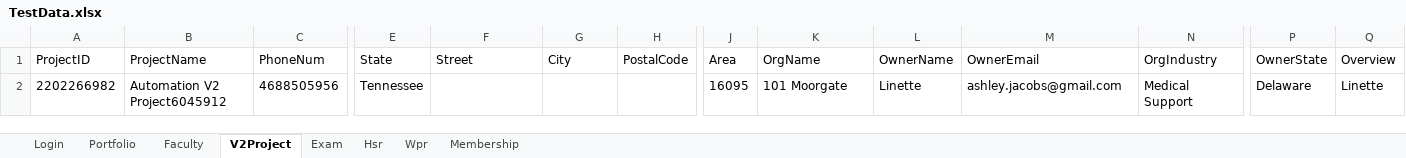
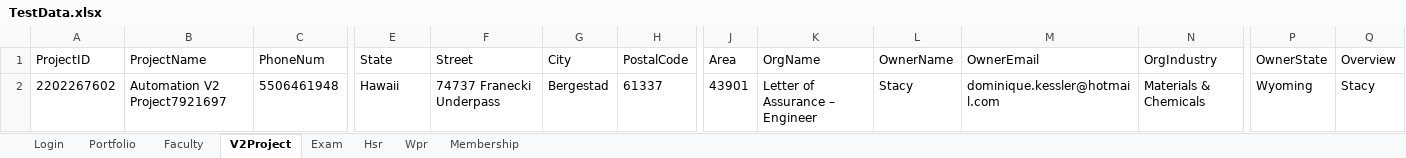
Before and after one commit to hNagesh/TDD_HireProus_project, an Excel workbook: TestData.xlsx, sheet V2Project, drawn as a sheet; only a part is shown, gaps mark what is left out; values as stored, in another font and other column widths than the file's, no borders; the diff covers the shown part only; the diff names each change by its address in the sheet, - before the commit and + after, or states it on an @@ line.

```diff
--- a/TestData.xlsx (sheet V2Project)
+++ b/TestData.xlsx (sheet V2Project)
-A2 (ProjectID): 2202266982
+A2 (ProjectID): 2202267602
-B2 (ProjectName): Automation V2 Project6045912
+B2 (ProjectName): Automation V2 Project7921697
-C2 (PhoneNum): 4688505956
+C2 (PhoneNum): 5506461948
-E2 (State): Tennessee
+E2 (State): Hawaii
-F2 (Street): (empty)
+F2 (Street): 74737 Franecki Underpass
-G2 (City): (empty)
+G2 (City): Bergestad
-H2 (PostalCode): (empty)
+H2 (PostalCode): 61337
-J2 (Area): 16095
+J2 (Area): 43901
-K2 (OrgName): 101 Moorgate
+K2 (OrgName): Letter of Assurance – Engineer
-L2 (OwnerName): Linette
+L2 (OwnerName): Stacy
-M2 (OwnerEmail): ashley.jacobs@gmail.com
+M2 (OwnerEmail): dominique.kessler@hotmail.com
-N2 (OrgIndustry): Medical Support
+N2 (OrgIndustry): Materials & Chemicals
-P2 (OwnerState): Delaware
+P2 (OwnerState): Wyoming
-Q2 (Overview): Linette
+Q2 (Overview): Stacy
```
Also changed, not shown: 1 edited cell elsewhere in this sheet, sheet Portfolio, sheet Exam, sheet Hsr, sheet Wpr, sheet Membership, sheet Faculty, 3 other files.
